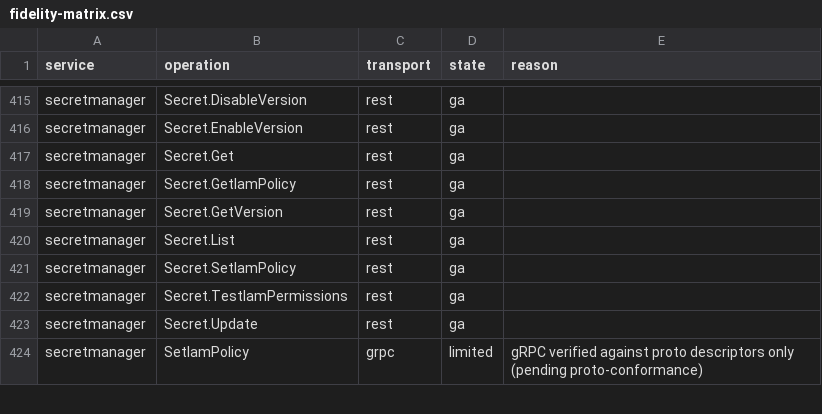
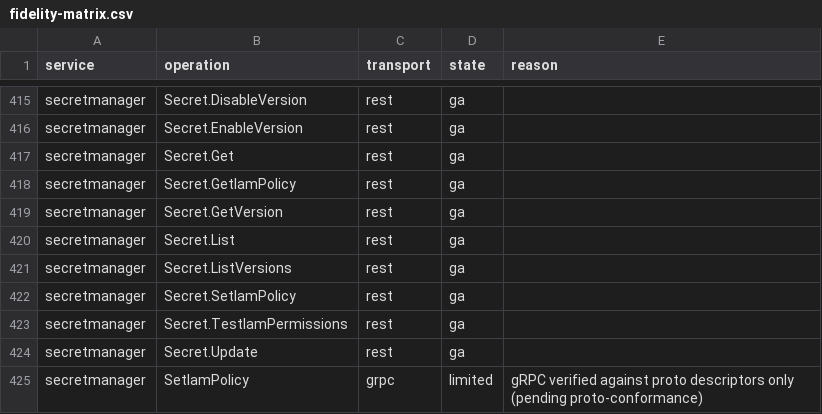
Before and after one commit to aamerik/jaiscloud, a CSV file: docs/fidelity/fidelity-matrix.csv, drawn as a sheet; only a part is shown, gaps mark what is left out.

Commit message:
fix(gcp/fidelity): regenerate matrix for Secret.ListVersions (+GA.md counts)
#111 registered a new action (Secret.ListVersions), which the derived fidelity
matrix must reflect — CI's drift check caught the stale matrix (the PR merged
before it could). Regenerate docs/fidelity/* (487 -> 488 cells, ga 200 -> 201)
and update the docs/GA.md rollup + transport table.

```diff
--- a/docs/fidelity/fidelity-matrix.csv
+++ b/docs/fidelity/fidelity-matrix.csv
@@ -420,2 +420,3 @@ secretmanager,Secret.GetVersion,rest,ga,
 secretmanager,Secret.List,rest,ga,
+secretmanager,Secret.ListVersions,rest,ga,
 secretmanager,Secret.SetIamPolicy,rest,ga,
```
Also changed, not shown: 3 other files.
